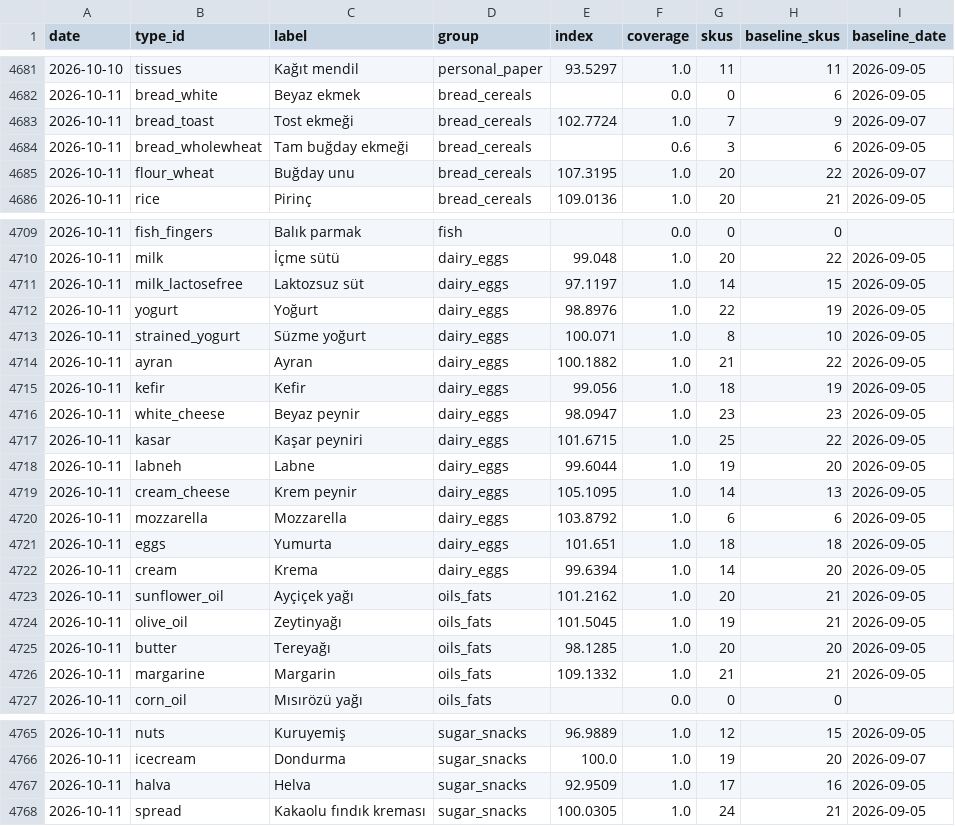
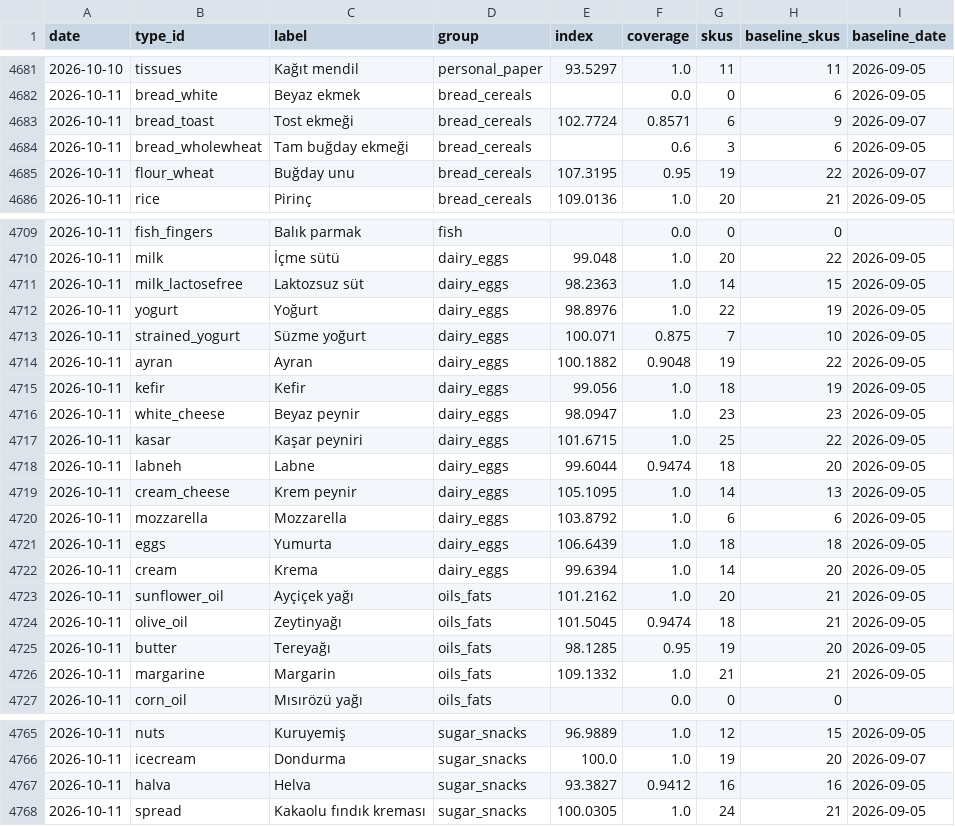
Before and after one commit to onurcan-b/acik-sepet, a CSV file: data/v0.4/type_indices.csv, drawn as a sheet; only a part is shown, gaps mark what is left out; the diff covers the shown part only.

```diff
--- a/data/v0.4/type_indices.csv
+++ b/data/v0.4/type_indices.csv
@@ -4682,5 +4682,5 @@ date,type_id,label,group,index,coverage,skus,baseline_skus,baseline_date
 2026-10-11,bread_white,Beyaz ekmek,bread_cereals,,0.0,0,6,2026-09-05
-2026-10-11,bread_toast,Tost ekmeği,bread_cereals,102.7724,1.0,7,9,2026-09-07
+2026-10-11,bread_toast,Tost ekmeği,bread_cereals,102.7724,0.8571,6,9,2026-09-07
 2026-10-11,bread_wholewheat,Tam buğday ekmeği,bread_cereals,,0.6,3,6,2026-09-05
-2026-10-11,flour_wheat,Buğday unu,bread_cereals,107.3195,1.0,20,22,2026-09-07
+2026-10-11,flour_wheat,Buğday unu,bread_cereals,107.3195,0.95,19,22,2026-09-07
 2026-10-11,rice,Pirinç,bread_cereals,109.0136,1.0,20,21,2026-09-05
@@ -4710,6 +4710,6 @@ date,type_id,label,group,index,coverage,skus,baseline_skus,baseline_date
 2026-10-11,milk,İçme sütü,dairy_eggs,99.048,1.0,20,22,2026-09-05
-2026-10-11,milk_lactosefree,Laktozsuz süt,dairy_eggs,97.1197,1.0,14,15,2026-09-05
+2026-10-11,milk_lactosefree,Laktozsuz süt,dairy_eggs,98.2363,1.0,14,15,2026-09-05
 2026-10-11,yogurt,Yoğurt,dairy_eggs,98.8976,1.0,22,19,2026-09-05
-2026-10-11,strained_yogurt,Süzme yoğurt,dairy_eggs,100.071,1.0,8,10,2026-09-05
-2026-10-11,ayran,Ayran,dairy_eggs,100.1882,1.0,21,22,2026-09-05
+2026-10-11,strained_yogurt,Süzme yoğurt,dairy_eggs,100.071,0.875,7,10,2026-09-05
+2026-10-11,ayran,Ayran,dairy_eggs,100.1882,0.9048,19,22,2026-09-05
 2026-10-11,kefir,Kefir,dairy_eggs,99.056,1.0,18,19,2026-09-05
@@ -4717,10 +4717,10 @@ date,type_id,label,group,index,coverage,skus,baseline_skus,baseline_date
 2026-10-11,kasar,Kaşar peyniri,dairy_eggs,101.6715,1.0,25,22,2026-09-05
-2026-10-11,labneh,Labne,dairy_eggs,99.6044,1.0,19,20,2026-09-05
+2026-10-11,labneh,Labne,dairy_eggs,99.6044,0.9474,18,20,2026-09-05
 2026-10-11,cream_cheese,Krem peynir,dairy_eggs,105.1095,1.0,14,13,2026-09-05
 2026-10-11,mozzarella,Mozzarella,dairy_eggs,103.8792,1.0,6,6,2026-09-05
-2026-10-11,eggs,Yumurta,dairy_eggs,101.651,1.0,18,18,2026-09-05
+2026-10-11,eggs,Yumurta,dairy_eggs,106.6439,1.0,18,18,2026-09-05
 2026-10-11,cream,Krema,dairy_eggs,99.6394,1.0,14,20,2026-09-05
 2026-10-11,sunflower_oil,Ayçiçek yağı,oils_fats,101.2162,1.0,20,21,2026-09-05
-2026-10-11,olive_oil,Zeytinyağı,oils_fats,101.5045,1.0,19,21,2026-09-05
-2026-10-11,butter,Tereyağı,oils_fats,98.1285,1.0,20,20,2026-09-05
+2026-10-11,olive_oil,Zeytinyağı,oils_fats,101.5045,0.9474,18,21,2026-09-05
+2026-10-11,butter,Tereyağı,oils_fats,98.1285,0.95,19,20,2026-09-05
 2026-10-11,margarine,Margarin,oils_fats,109.1332,1.0,21,21,2026-09-05
@@ -4766,3 +4766,3 @@ date,type_id,label,group,index,coverage,skus,baseline_skus,baseline_date
 2026-10-11,icecream,Dondurma,sugar_snacks,100.0,1.0,19,20,2026-09-07
-2026-10-11,halva,Helva,sugar_snacks,92.9509,1.0,17,16,2026-09-05
+2026-10-11,halva,Helva,sugar_snacks,93.3827,0.9412,16,16,2026-09-05
 2026-10-11,spread,Kakaolu fındık kreması,sugar_snacks,100.0305,1.0,24,21,2026-09-05
```
Also changed, not shown: 14 edited cells elsewhere in this file, data/v0.4/category_indices.csv, data/v0.4/index.csv, 18 other files.
